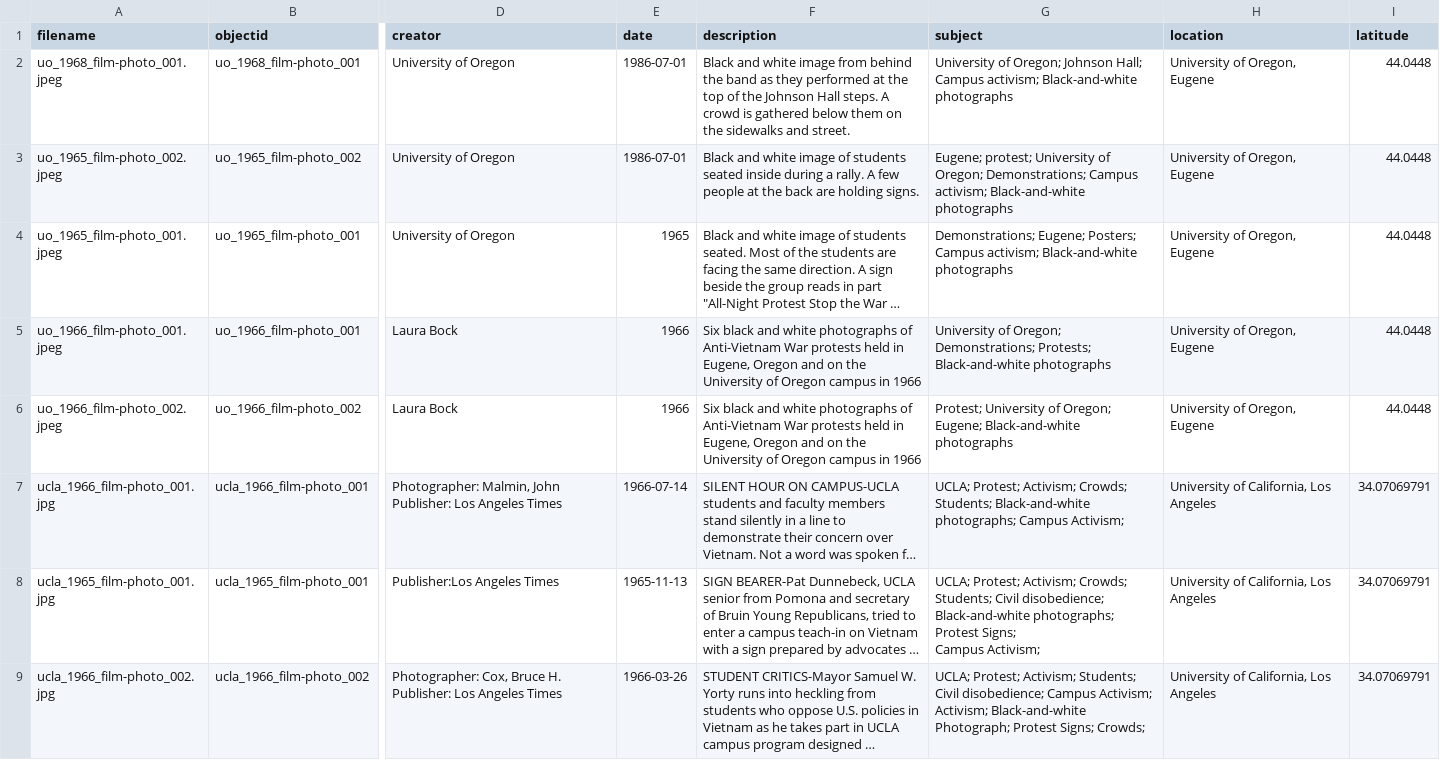
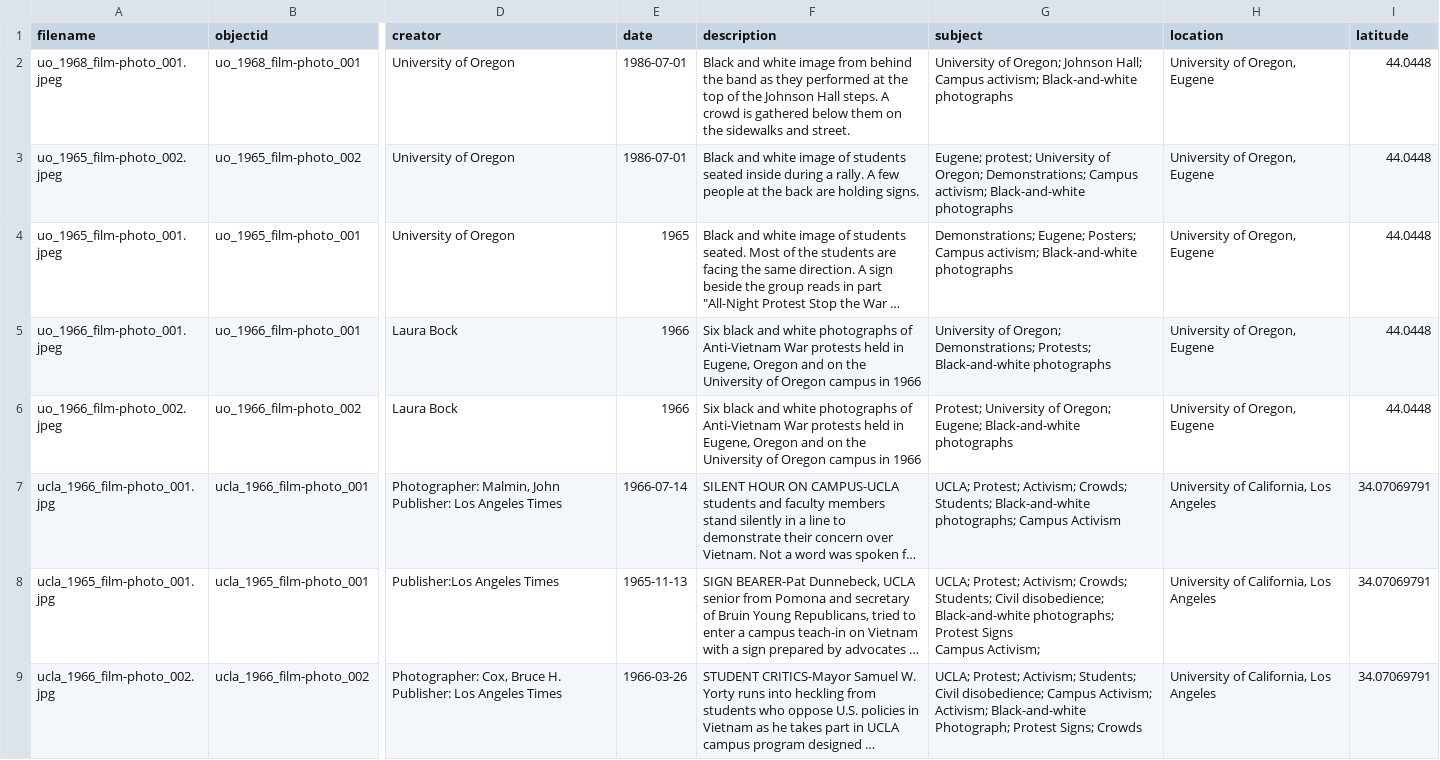
Before and after one commit to LIBDSCI350m-Fall25/group4, a CSV file: _data/metadata-spreadsheet.csv, drawn as a sheet; only a part is shown, gaps mark what is left out; long unchanged cells end in …; ↵ is a line break in a cell; the diff covers the shown part only; the diff names each change by its address in the sheet, - before the commit and + after, or states it on an @@ line.

Commit message:
Add files via upload

```diff
--- a/_data/metadata-spreadsheet.csv
+++ b/_data/metadata-spreadsheet.csv
-G7 (subject): …photographs; Campus Activism;
+G7 (subject): …photographs; Campus Activism
-G8 (subject): …photographs; Protest Signs; ↵ Campus Activism;
+G8 (subject): …photographs; Protest Signs ↵ Campus Activism;
-G9 (subject): …Protest Signs; Crowds;
+G9 (subject): …Protest Signs; Crowds
```
Also changed, not shown: 1 removed row and 2 edited cells elsewhere in this file.
